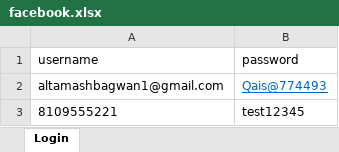
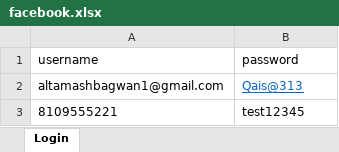
Before and after one commit to Qais7744/POMFacebookFramework, an Excel workbook: src/main/resource/facebook.xlsx, sheet Login, drawn as a sheet; values as stored, in another font and other column widths than the file's, no borders; the diff names each change by its address in the sheet, - before the commit and + after, or states it on an @@ line.

```diff
--- a/src/main/resource/facebook.xlsx (sheet Login)
+++ b/src/main/resource/facebook.xlsx (sheet Login)
-B2 (password): Qais@774493
+B2 (password): Qais@313
```
Also changed, not shown: 15 other files.
